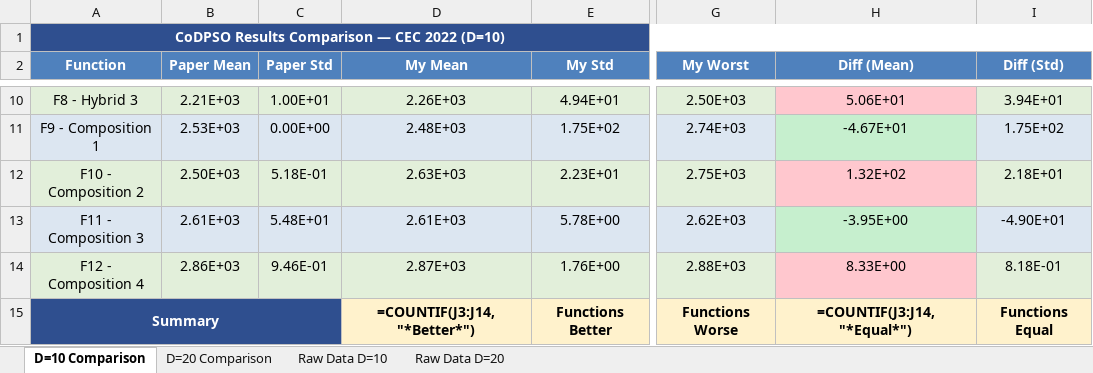
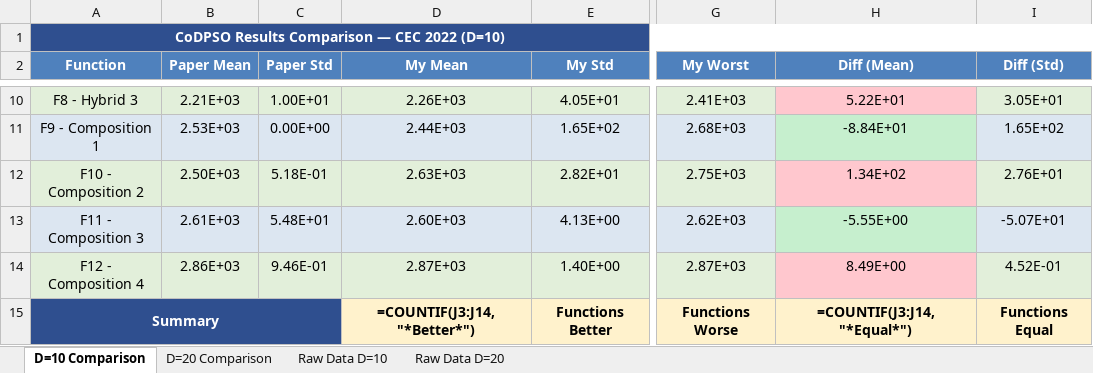
Before and after one commit to minidu97/CoDPSO, an Excel workbook: CoDPSO_Results_D10.xlsx, sheet D=10 Comparison, drawn as a sheet; only a part is shown, gaps mark what is left out; values as stored, in another font and other column widths than the file's, no borders; formulas without a stored value are shown as written; the diff covers the shown part only; the diff names each change by its address in the sheet, - before the commit and + after, or states it on an @@ line.

```diff
--- a/CoDPSO_Results_D10.xlsx (sheet D=10 Comparison)
+++ b/CoDPSO_Results_D10.xlsx (sheet D=10 Comparison)
-E10 (My Std): 4.94E+01
+E10 (My Std): 4.05E+01
-G10 (My Worst): 2.50E+03
+G10 (My Worst): 2.41E+03
-H10 (Diff (Mean)): 5.06E+01
+H10 (Diff (Mean)): 5.22E+01
-I10 (Diff (Std)): 3.94E+01
+I10 (Diff (Std)): 3.05E+01
-D11 (My Mean): 2.48E+03
+D11 (My Mean): 2.44E+03
-E11 (My Std): 1.75E+02
+E11 (My Std): 1.65E+02
-G11 (My Worst): 2.74E+03
+G11 (My Worst): 2.68E+03
-H11 (Diff (Mean)): -4.67E+01
+H11 (Diff (Mean)): -8.84E+01
-I11 (Diff (Std)): 1.75E+02
+I11 (Diff (Std)): 1.65E+02
-E12 (My Std): 2.23E+01
+E12 (My Std): 2.82E+01
-H12 (Diff (Mean)): 1.32E+02
+H12 (Diff (Mean)): 1.34E+02
-I12 (Diff (Std)): 2.18E+01
+I12 (Diff (Std)): 2.76E+01
-D13 (My Mean): 2.61E+03
+D13 (My Mean): 2.60E+03
-E13 (My Std): 5.78E+00
+E13 (My Std): 4.13E+00
-H13 (Diff (Mean)): -3.95E+00
+H13 (Diff (Mean)): -5.55E+00
-I13 (Diff (Std)): -4.90E+01
+I13 (Diff (Std)): -5.07E+01
-E14 (My Std): 1.76E+00
+E14 (My Std): 1.40E+00
-G14 (My Worst): 2.88E+03
+G14 (My Worst): 2.87E+03
-H14 (Diff (Mean)): 8.33E+00
+H14 (Diff (Mean)): 8.49E+00
-I14 (Diff (Std)): 8.18E-01
+I14 (Diff (Std)): 4.52E-01
```
Also changed, not shown: 32 edited cells elsewhere in this sheet, sheet Raw Data D=10, 6 other files.
